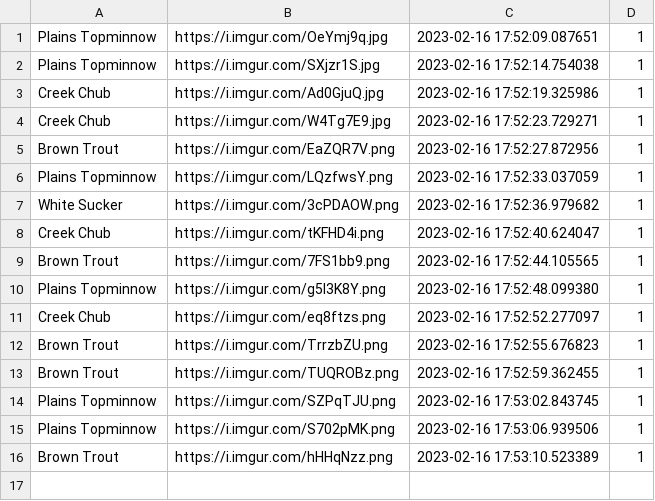
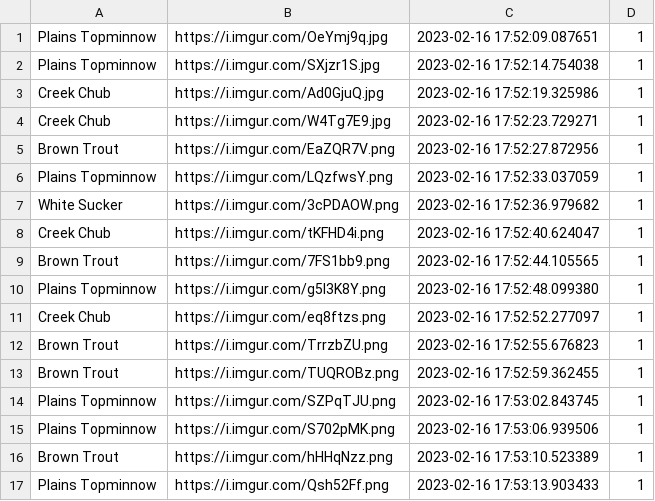
Before and after one commit to cogrpar/FishNetStreamCapture, a CSV file: convertcsv.csv, drawn as a sheet; the diff names each change by its address in the sheet, - before the commit and + after, or states it on an @@ line.

```diff
--- a/convertcsv.csv
+++ b/convertcsv.csv
+row 17: Plains Topminnow | https://i.imgur.com/Qsh52Ff.png | 2023-02-16 17:53:13.903433 | 1
```
Also changed, not shown: 2 other files.
